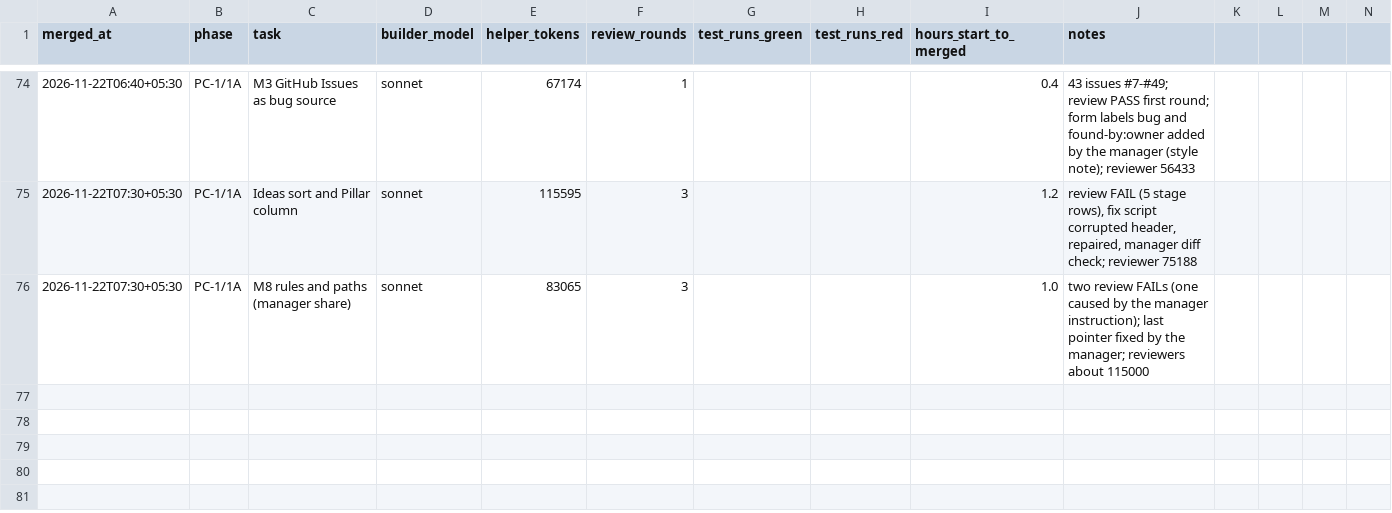
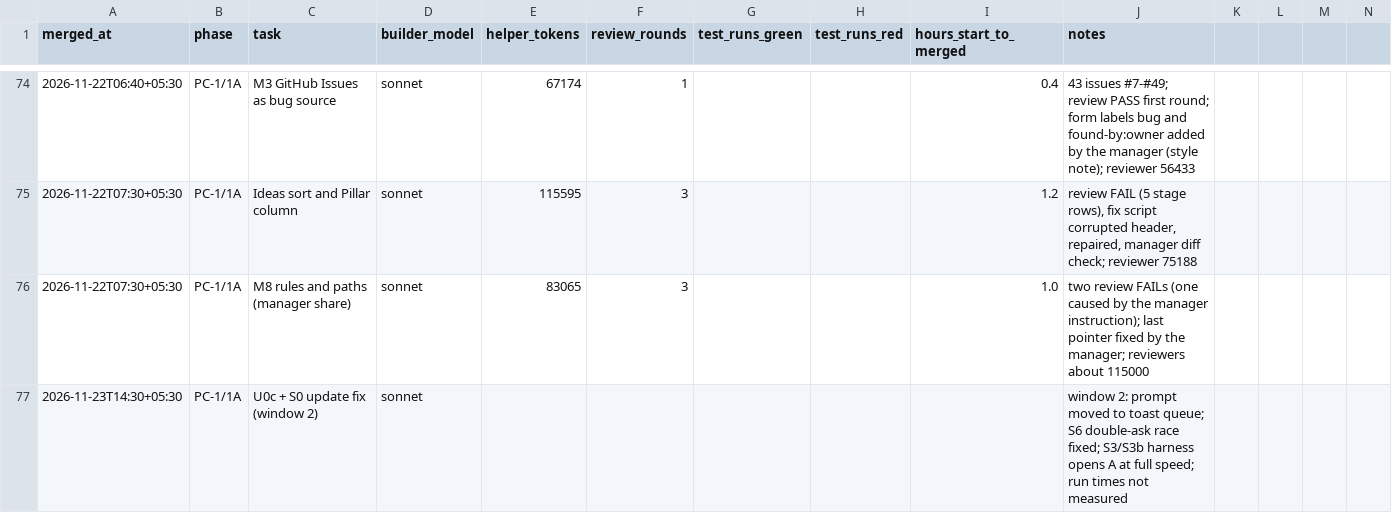
Before and after one commit to priyanahubadhana/learning-notes, a CSV file: docs/metrics/tasks.csv, drawn as a sheet; only a part is shown, gaps mark what is left out; rows hold the shown columns only; the diff names each change by its address in the sheet, - before the commit and + after, or states it on an @@ line.

```diff
--- a/docs/metrics/tasks.csv
+++ b/docs/metrics/tasks.csv
+row 77: 2026-11-23T14:30+05:30 | PC-1/1A | U0c + S0 update fix (window 2) | sonnet |  |  |  |  |  | window 2: prompt moved to toast queue; S6 double-ask race fixed; S3/S3b harness opens A at full speed; run times not measured
```
Also changed, not shown: 1 other file.
